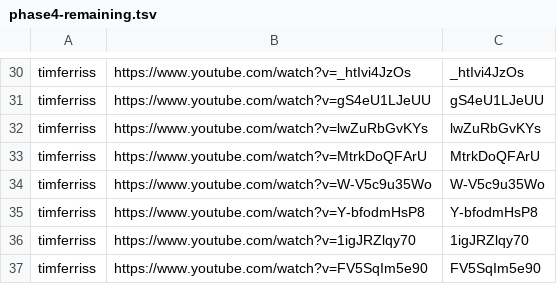
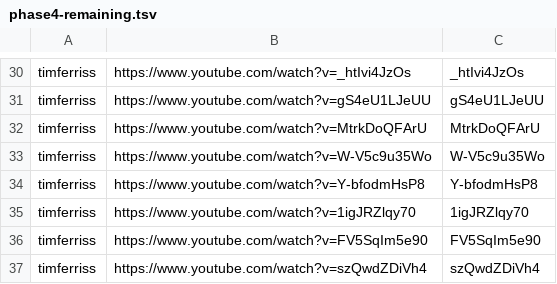
Before and after one commit to tech-nirmata/yt-deep-knowledge-distributed, a TSV file: queue/phase4-remaining.tsv, drawn as a sheet; only a part is shown, gaps mark what is left out; the shorter side is filled out with more unchanged rows; the diff names each change by its address in the sheet, - before the commit and + after, or states it on an @@ line.

Commit message:
harvest: queue refresh 2026-06-11T22:46Z

```diff
--- a/queue/phase4-remaining.tsv
+++ b/queue/phase4-remaining.tsv
-row 32: timferriss | https://www.youtube.com/watch?v=lwZuRbGvKYs | lwZuRbGvKYs
```
